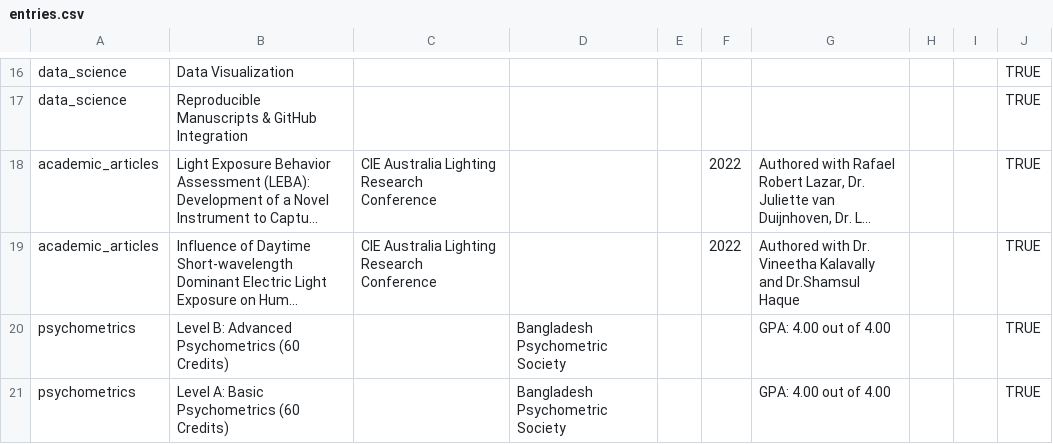
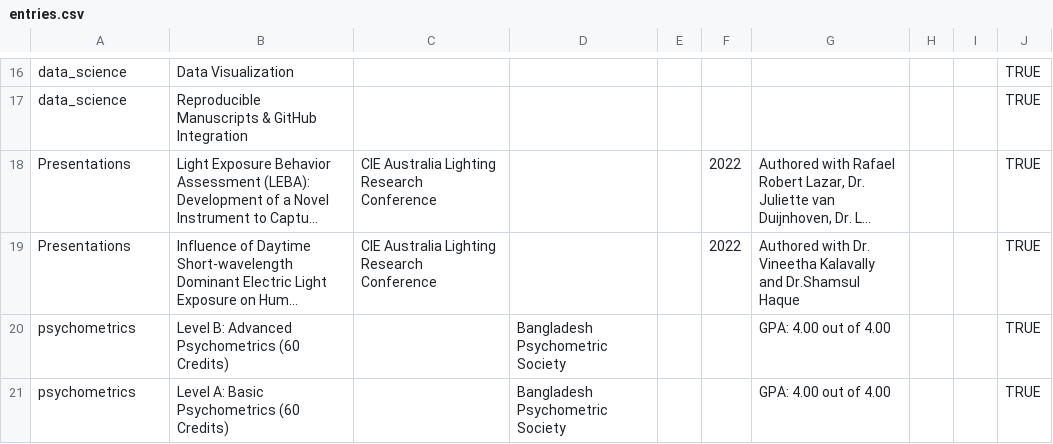
Before and after one commit to masiraji/CV, a CSV file: data/entries.csv, drawn as a sheet; only a part is shown, gaps mark what is left out; long unchanged cells end in …; the diff names each change by its address in the sheet, - before the commit and + after, or states it on an @@ line.

```diff
--- a/data/entries.csv
+++ b/data/entries.csv
-A18:A19: academic_articles
+A18:A19: Presentations
```
Also changed, not shown: data/text_blocks.csv, 15 other files.
